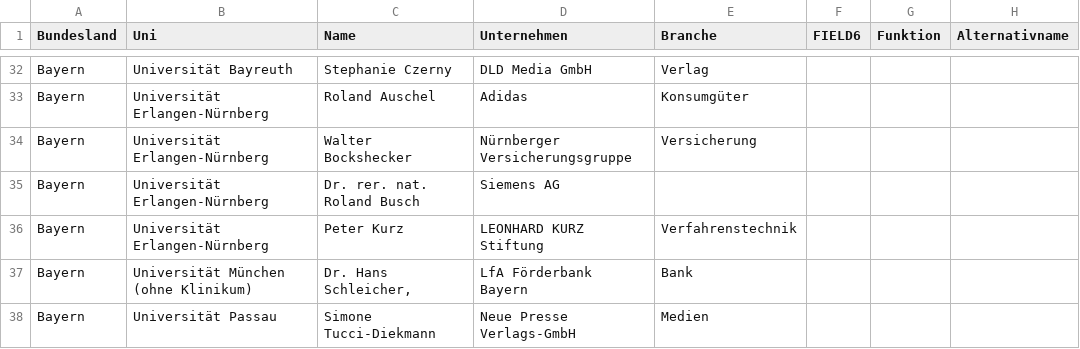
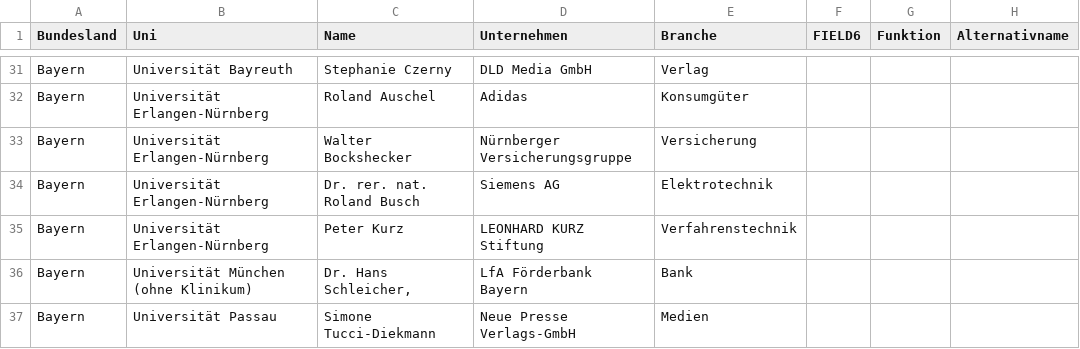
Before and after one commit to netAction/hochschulwatch, a CSV file: import/daten/hochschulraete.csv, drawn as a sheet; only a part is shown, gaps mark what is left out; addresses are those after the commit; the diff covers the shown part only; the diff names each change by its address in the sheet, - before the commit and + after, or states it on an @@ line.

```diff
--- a/import/daten/hochschulraete.csv
+++ b/import/daten/hochschulraete.csv
-E34 (Branche): (empty)
+E34 (Branche): Elektrotechnik
```
Also changed, not shown: 1 removed row and 6 edited cells elsewhere in this file, import/daten/foerderer.csv, import/daten/sponsoring.csv, 3 other files.
